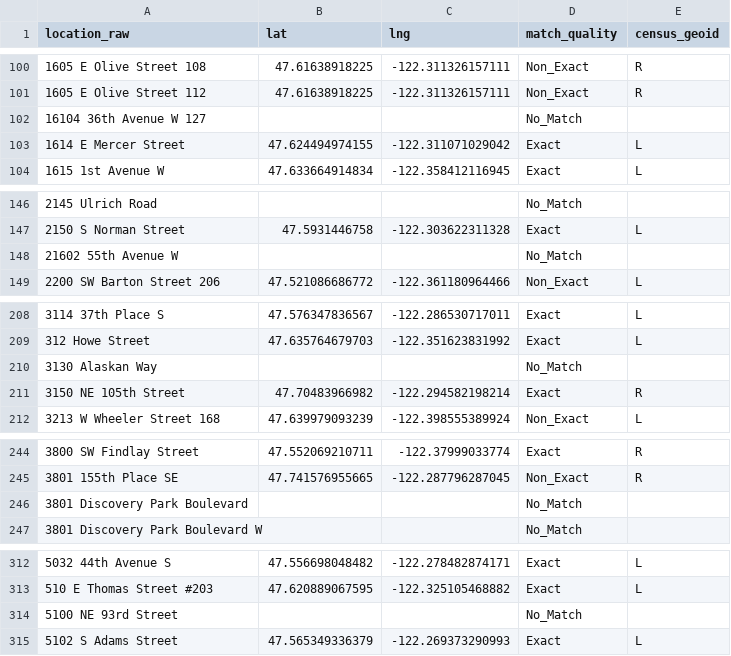
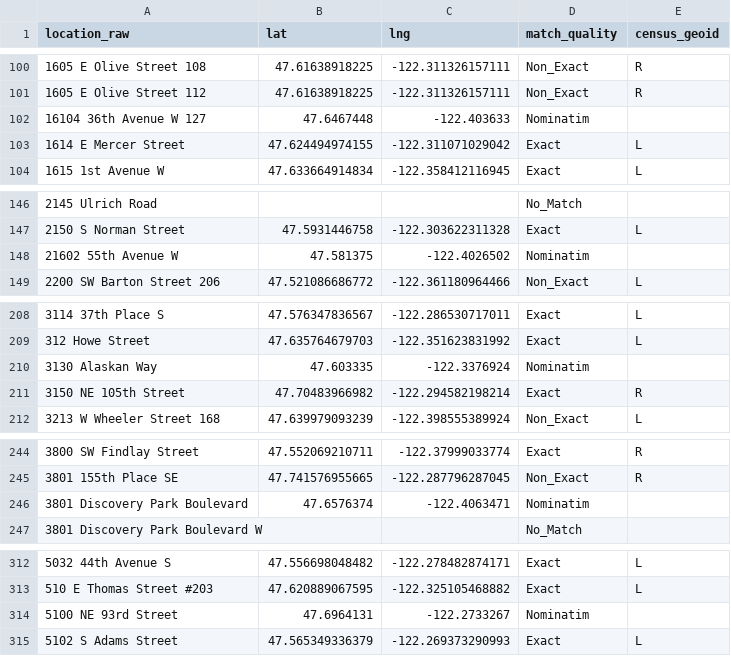
Before and after one commit to avrignaud/seattledogparkdata, a CSV file: data/walkshed/street-address-geocodes.csv, drawn as a sheet; only a part is shown, gaps mark what is left out; the diff covers the shown part only.

```diff
--- a/data/walkshed/street-address-geocodes.csv
+++ b/data/walkshed/street-address-geocodes.csv
@@ -101,3 +101,3 @@ location_raw,lat,lng,match_quality,census_geoid
 1605 E Olive Street 112,47.61638918225,-122.311326157111,Non_Exact,R
-16104 36th Avenue W 127,,,No_Match,
+16104 36th Avenue W 127,47.6467448,-122.403633,Nominatim,
 1614 E Mercer Street,47.624494974155,-122.311071029042,Exact,L
@@ -147,3 +147,3 @@ location_raw,lat,lng,match_quality,census_geoid
 2150 S Norman Street,47.5931446758,-122.303622311328,Exact,L
-21602 55th Avenue W,,,No_Match,
+21602 55th Avenue W,47.581375,-122.4026502,Nominatim,
 2200 SW Barton Street 206,47.521086686772,-122.361180964466,Non_Exact,L
@@ -209,3 +209,3 @@ location_raw,lat,lng,match_quality,census_geoid
 312 Howe Street,47.635764679703,-122.351623831992,Exact,L
-3130 Alaskan Way,,,No_Match,
+3130 Alaskan Way,47.603335,-122.3376924,Nominatim,
 3150 NE 105th Street,47.70483966982,-122.294582198214,Exact,R
@@ -245,3 +245,3 @@ location_raw,lat,lng,match_quality,census_geoid
 3801 155th Place SE,47.741576955665,-122.287796287045,Non_Exact,R
-3801 Discovery Park Boulevard,,,No_Match,
+3801 Discovery Park Boulevard,47.6576374,-122.4063471,Nominatim,
 3801 Discovery Park Boulevard W,,,No_Match,
@@ -313,3 +313,3 @@ location_raw,lat,lng,match_quality,census_geoid
 510 E Thomas Street #203,47.620889067595,-122.325105468882,Exact,L
-5100 NE 93rd Street,,,No_Match,
+5100 NE 93rd Street,47.6964131,-122.2733267,Nominatim,
 5102 S Adams Street,47.565349336379,-122.269373290993,Exact,L
```
Also changed, not shown: 9 edited cells elsewhere in this file, data/enforcement-by-park-year.csv, data/enforcement-citations.csv, 10 other files.
